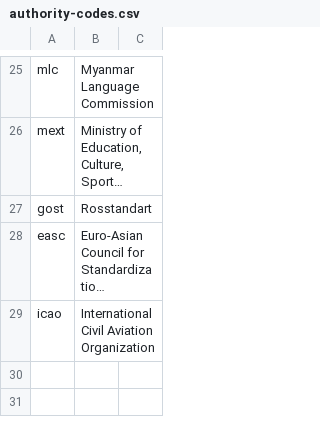
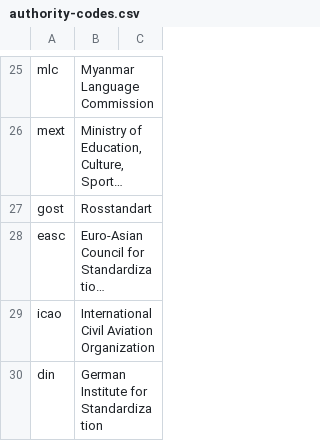
Before and after one commit to CalConnect/csd-transcription-systems, a CSV file: data/authority-codes.csv, drawn as a sheet; only a part is shown, gaps mark what is left out; long unchanged cells end in …; the diff names each change by its address in the sheet, - before the commit and + after, or states it on an @@ line.

```diff
--- a/data/authority-codes.csv
+++ b/data/authority-codes.csv
+row 30: din | German Institute for Standardization
```
Also changed, not shown: data/codes.csv, 1 other file.
